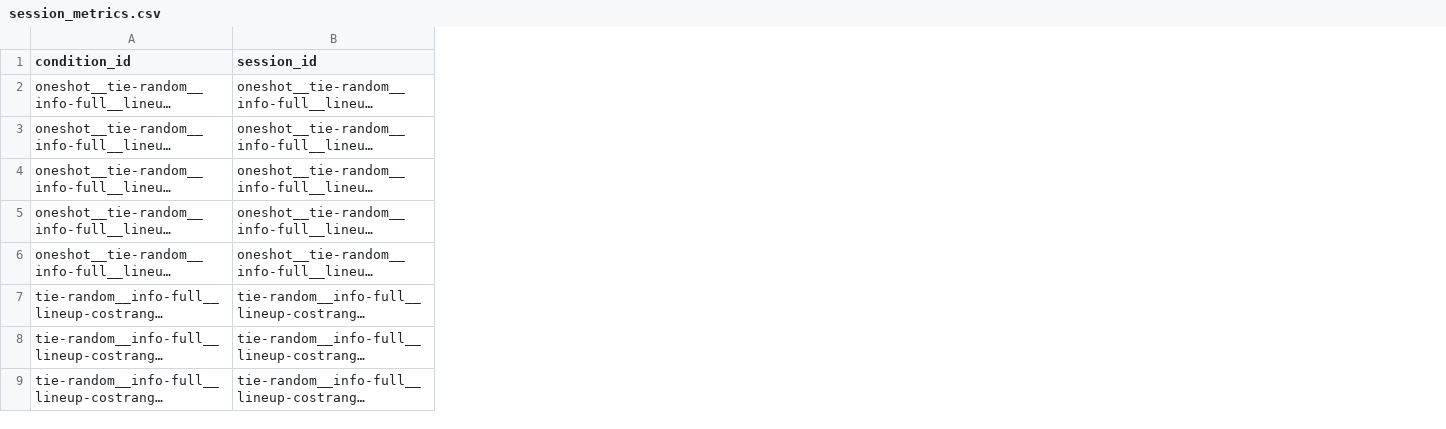
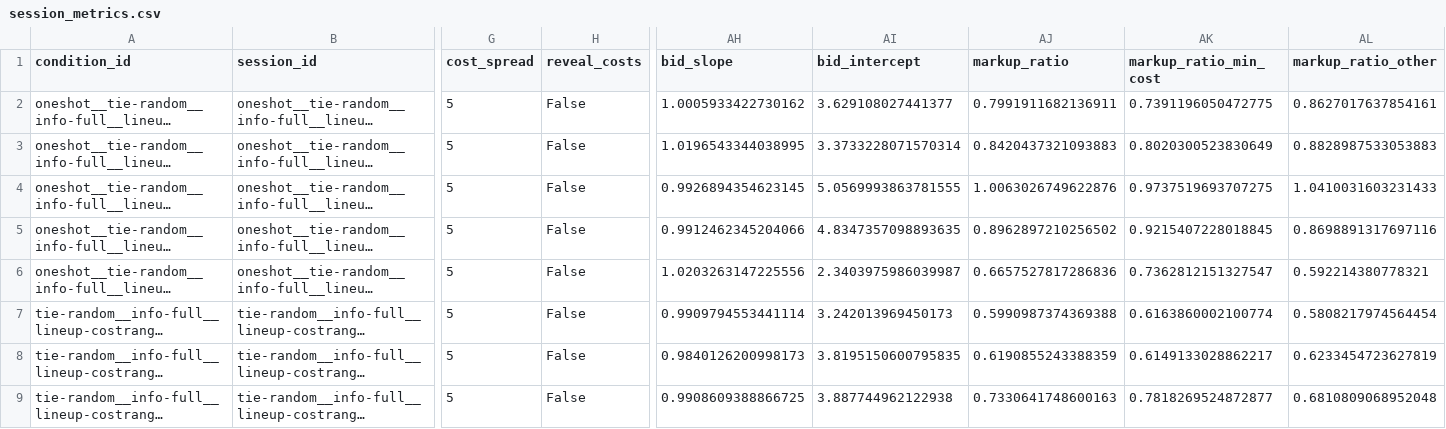
Before and after one commit to linusc9516/bid-pricing-collusion, a CSV file: results/costrange/session_metrics.csv, drawn as a sheet; only a part is shown, gaps mark what is left out; long unchanged cells end in …; the diff covers the shown part only; the diff names each change by its address in the sheet, - before the commit and + after, or states it on an @@ line.

```diff
--- a/results/costrange/session_metrics.csv
+++ b/results/costrange/session_metrics.csv
+column G (cost_spread), rows 2-9: all 5
+column H (reveal_costs), rows 2-9: all False
+column AH (bid_slope), rows 2-9: 1.0005933422730162 | 1.0196543344038995 | 0.9926894354623145 | 0.9912462345204066 | 1.0203263147225556 | 0.9909794553441114 | 0.9840126200998173 | 0.9908609388866725
+column AI (bid_intercept), rows 2-9: 3.629108027441377 | 3.3733228071570314 | 5.0569993863781555 | 4.8347357098893635 | 2.3403975986039987 | 3.242013969450173 | 3.8195150600795835 | 3.887744962122938
+column AJ (markup_ratio), rows 2-9: 0.7991911682136911 | 0.8420437321093883 | 1.0063026749622876 | 0.8962897210256502 | 0.6657527817286836 | 0.5990987374369388 | 0.6190855243388359 | 0.7330641748600163
+column AK (markup_ratio_min_cost), rows 2-9: 0.7391196050472775 | 0.8020300523830649 | 0.9737519693707275 | 0.9215407228018845 | 0.7362812151327547 | 0.6163860002100774 | 0.6149133028862217 | 0.7818269524872877
+column AL (markup_ratio_other), rows 2-9: 0.8627017637854161 | 0.8828987533053883 | 1.0410031603231433 | 0.8698891317697116 | 0.592214380778321 | 0.5808217974564454 | 0.6233454723627819 | 0.6810809068952048
```
Also changed, not shown: 1 added column elsewhere in this file, results/common_cost_check/condition_summary.csv, results/costrange/condition_summary.csv, 22 other files.
